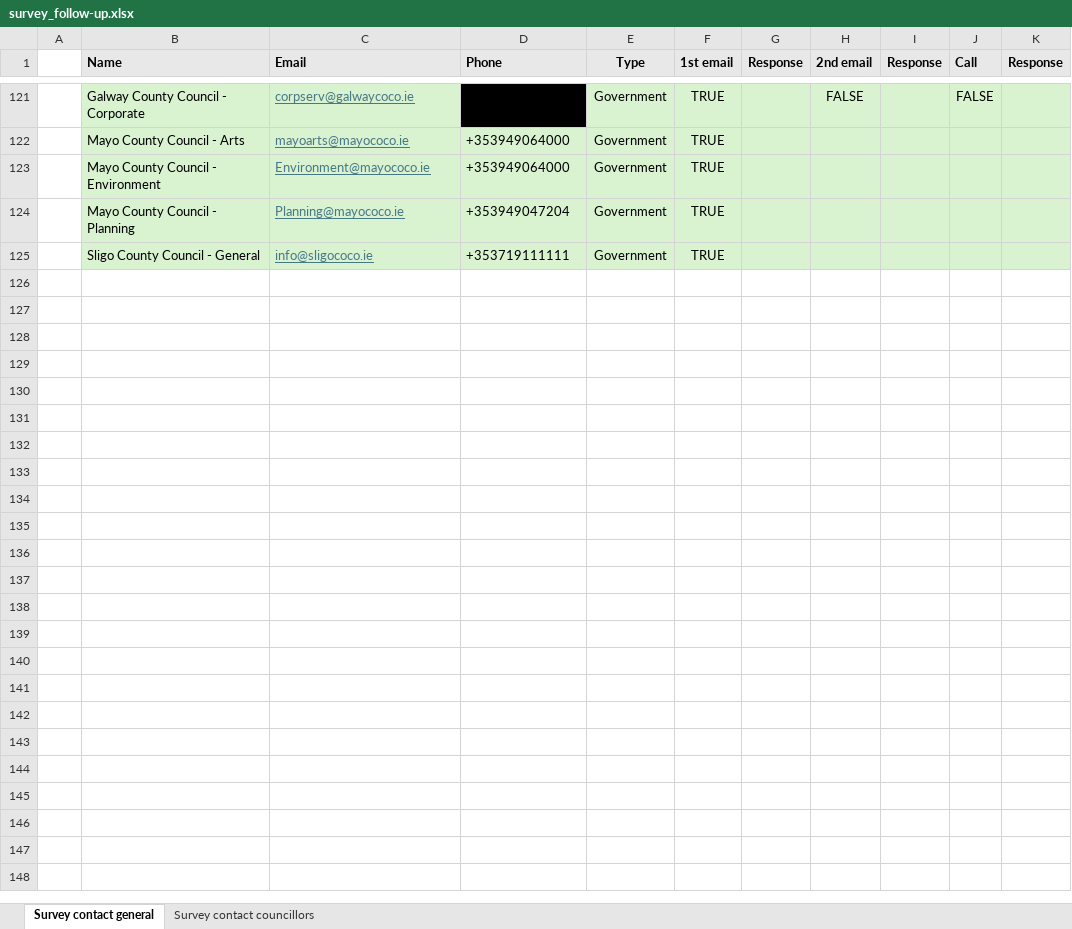
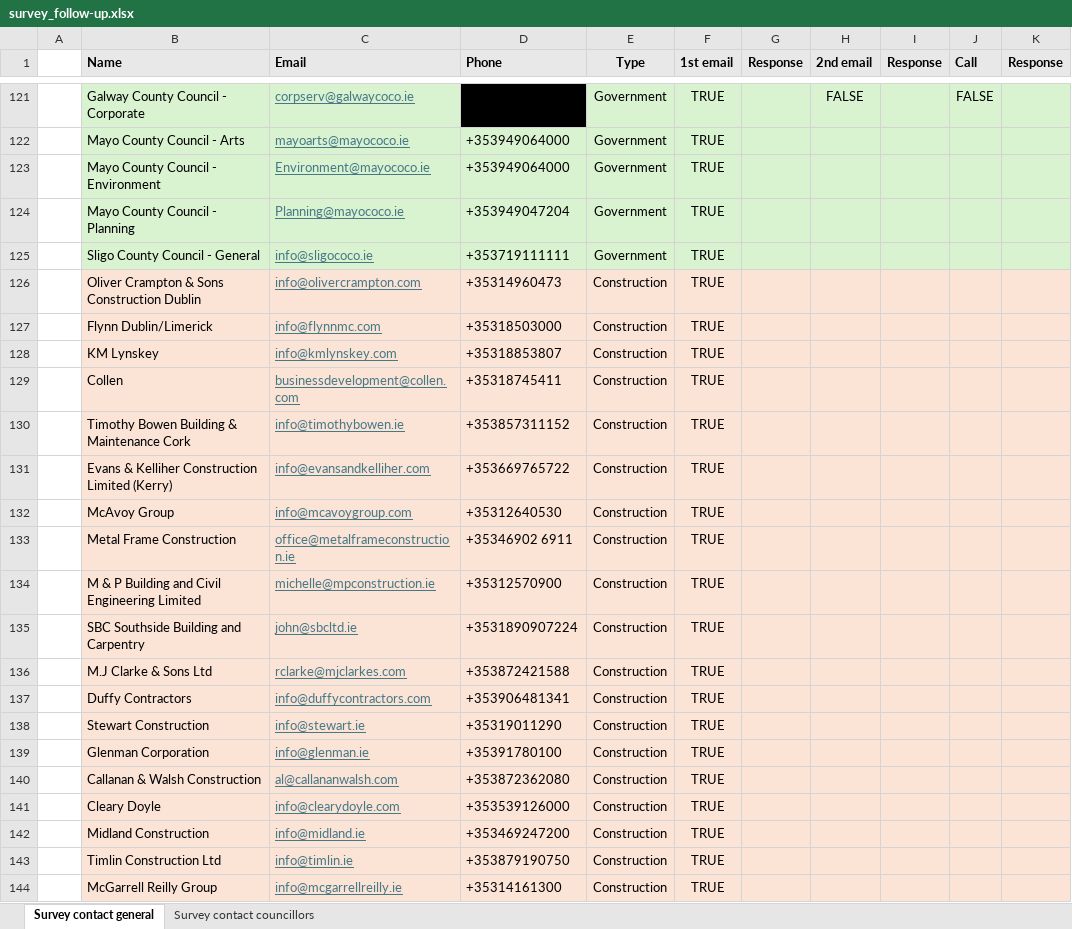
Before and after one commit to 2024-CMPU9010-GROUP-3/PROJECT, an Excel workbook: Documentation/survey/survey_follow-up.xlsx, sheet Survey contact general, drawn as a sheet; only a part is shown, gaps mark what is left out; values as stored, in another font and other column widths than the file's, no borders; the diff names each change by its address in the sheet, - before the commit and + after, or states it on an @@ line.

Commit message:
Update survey_follow-up.xlsx
adding more construction targets + today's updates

```diff
--- a/Documentation/survey/survey_follow-up.xlsx (sheet Survey contact general)
+++ b/Documentation/survey/survey_follow-up.xlsx (sheet Survey contact general)
+row 126:  | Oliver Crampton & Sons Construction Dublin | info@olivercrampton.com | +35314960473 | Construction | TRUE
+row 127:  | Flynn Dublin/Limerick | info@flynnmc.com | +35318503000 | Construction | TRUE
+row 128:  | KM Lynskey | info@kmlynskey.com | +35318853807 | Construction | TRUE
+row 129:  | Collen | businessdevelopment@collen.com | +35318745411 | Construction | TRUE
+row 130:  | Timothy Bowen Building & Maintenance Cork | info@timothybowen.ie | +353857311152 | Construction | TRUE
+row 131:  | Evans & Kelliher Construction Limited (Kerry) | info@evansandkelliher.com | +353669765722 | Construction | TRUE
+row 132:  | McAvoy Group | info@mcavoygroup.com | +35312640530 | Construction | TRUE
+row 133:  | Metal Frame Construction | office@metalframeconstruction.ie | +35346902 6911 | Construction | TRUE
+row 134:  | M & P Building and Civil Engineering Limited | michelle@mpconstruction.ie | +35312570900 | Construction | TRUE
+row 135:  | SBC Southside Building and Carpentry | john@sbcltd.ie | +3531890907224 | Construction | TRUE
+row 136:  | M.J Clarke & Sons Ltd | rclarke@mjclarkes.com | +353872421588 | Construction | TRUE
+row 137:  | Duffy Contractors | info@duffycontractors.com | +353906481341 | Construction | TRUE
+row 138:  | Stewart Construction | info@stewart.ie | +35319011290 | Construction | TRUE
+row 139:  | Glenman Corporation | info@glenman.ie | +35391780100 | Construction | TRUE
+row 140:  | Callanan & Walsh Construction | al@callananwalsh.com | +353872362080 | Construction | TRUE
+row 141:  | Cleary Doyle | info@clearydoyle.com | +353539126000 | Construction | TRUE
+row 142:  | Midland Construction | info@midland.ie | +353469247200 | Construction | TRUE
+row 143:  | Timlin Construction Ltd | info@timlin.ie | +353879190750 | Construction | TRUE
+row 144:  | McGarrell Reilly Group | info@mcgarrellreilly.ie | +35314161300 | Construction | TRUE
```
